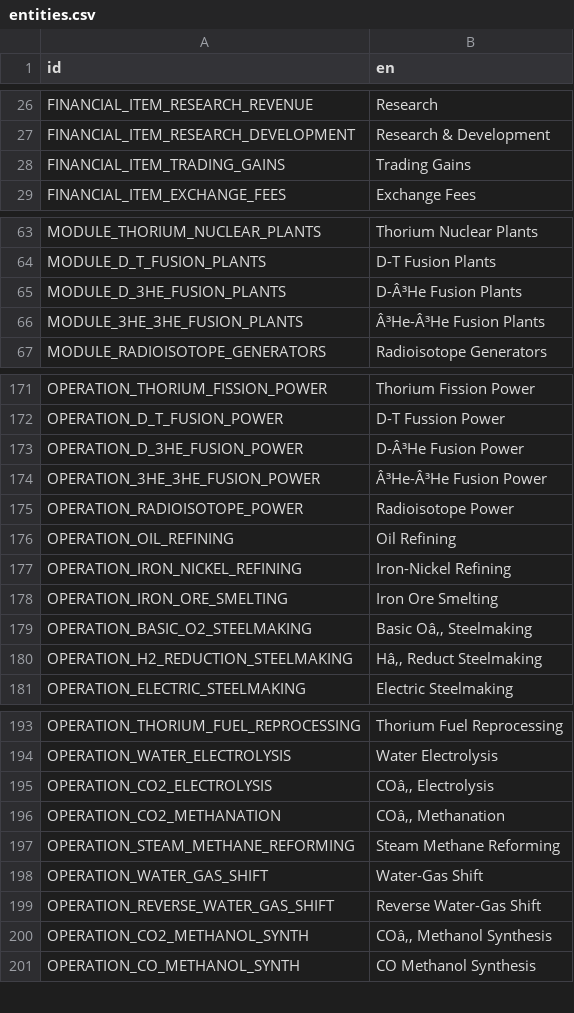
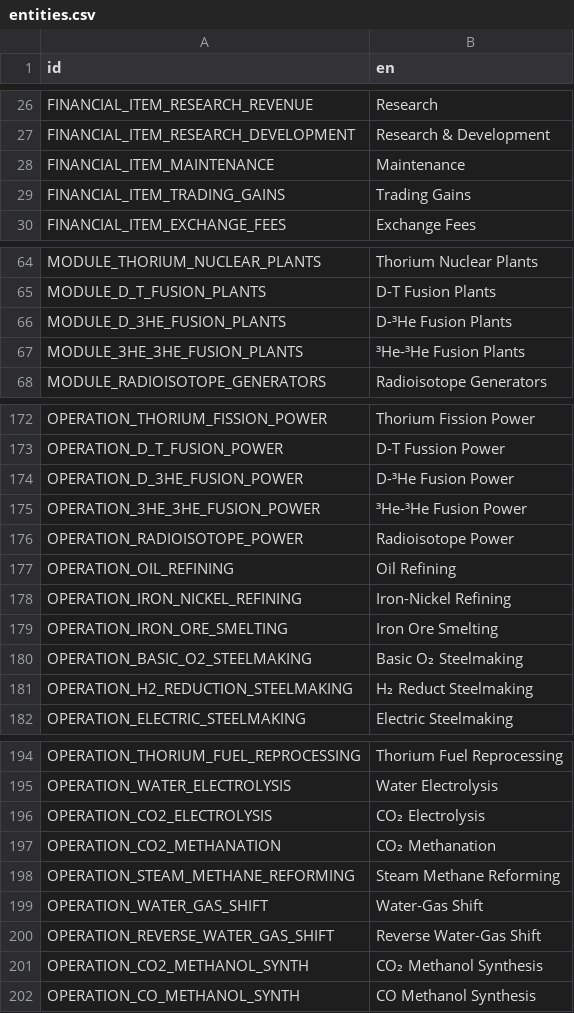
Before and after one commit to t2civ/astropolis_public, a CSV file: text/entities.csv, drawn as a sheet; only a part is shown, gaps mark what is left out.

Commit message:
Add maintenance mechanic

```diff
--- a/text/entities.csv
+++ b/text/entities.csv
@@ -27,2 +27,3 @@ FINANCIAL_ITEM_RESEARCH_REVENUE,Research
 FINANCIAL_ITEM_RESEARCH_DEVELOPMENT,Research & Development
+FINANCIAL_ITEM_MAINTENANCE,Maintenance
 FINANCIAL_ITEM_TRADING_GAINS,Trading Gains
@@ -64,4 +65,4 @@ MODULE_THORIUM_NUCLEAR_PLANTS,Thorium Nuclear Plants
 MODULE_D_T_FUSION_PLANTS,D-T Fusion Plants
-MODULE_D_3HE_FUSION_PLANTS,D-Â³He Fusion Plants
-MODULE_3HE_3HE_FUSION_PLANTS,Â³He-Â³He Fusion Plants
+MODULE_D_3HE_FUSION_PLANTS,D-³He Fusion Plants
+MODULE_3HE_3HE_FUSION_PLANTS,³He-³He Fusion Plants
 MODULE_RADIOISOTOPE_GENERATORS,Radioisotope Generators
@@ -172,4 +173,4 @@ OPERATION_THORIUM_FISSION_POWER,Thorium Fission Power
 OPERATION_D_T_FUSION_POWER,D-T Fussion Power
-OPERATION_D_3HE_FUSION_POWER,D-Â³He Fusion Power
-OPERATION_3HE_3HE_FUSION_POWER,Â³He-Â³He Fusion Power
+OPERATION_D_3HE_FUSION_POWER,D-³He Fusion Power
+OPERATION_3HE_3HE_FUSION_POWER,³He-³He Fusion Power
 OPERATION_RADIOISOTOPE_POWER,Radioisotope Power
@@ -178,4 +179,4 @@ OPERATION_IRON_NICKEL_REFINING,Iron-Nickel Refining
 OPERATION_IRON_ORE_SMELTING,Iron Ore Smelting
-OPERATION_BASIC_O2_STEELMAKING,Basic Oâ‚‚ Steelmaking
-OPERATION_H2_REDUCTION_STEELMAKING,Hâ‚‚ Reduct Steelmaking
+OPERATION_BASIC_O2_STEELMAKING,Basic O₂ Steelmaking
+OPERATION_H2_REDUCTION_STEELMAKING,H₂ Reduct Steelmaking
 OPERATION_ELECTRIC_STEELMAKING,Electric Steelmaking
@@ -194,4 +195,4 @@ OPERATION_THORIUM_FUEL_REPROCESSING,Thorium Fuel Reprocessing
 OPERATION_WATER_ELECTROLYSIS,Water Electrolysis
-OPERATION_CO2_ELECTROLYSIS,COâ‚‚ Electrolysis
-OPERATION_CO2_METHANATION,COâ‚‚ Methanation
+OPERATION_CO2_ELECTROLYSIS,CO₂ Electrolysis
+OPERATION_CO2_METHANATION,CO₂ Methanation
 OPERATION_STEAM_METHANE_REFORMING,Steam Methane Reforming
@@ -199,3 +200,3 @@ OPERATION_WATER_GAS_SHIFT,Water-Gas Shift
 OPERATION_REVERSE_WATER_GAS_SHIFT,Reverse Water-Gas Shift
-OPERATION_CO2_METHANOL_SYNTH,COâ‚‚ Methanol Synthesis
+OPERATION_CO2_METHANOL_SYNTH,CO₂ Methanol Synthesis
 OPERATION_CO_METHANOL_SYNTH,CO Methanol Synthesis
```
Also changed, not shown: tables/line_items.tsv, tables/modules.tsv, 3 other files.
